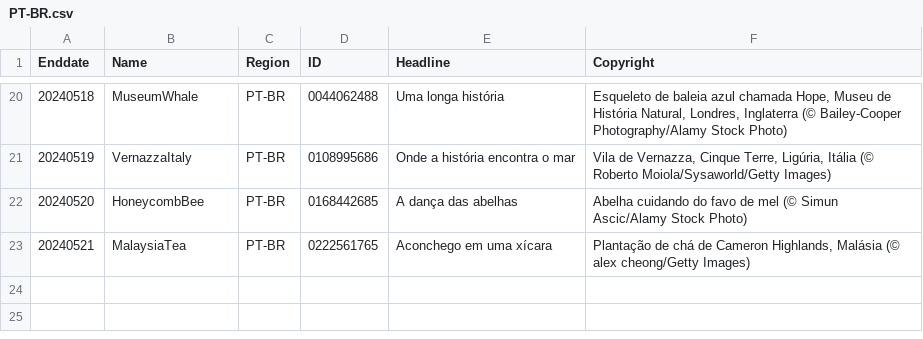
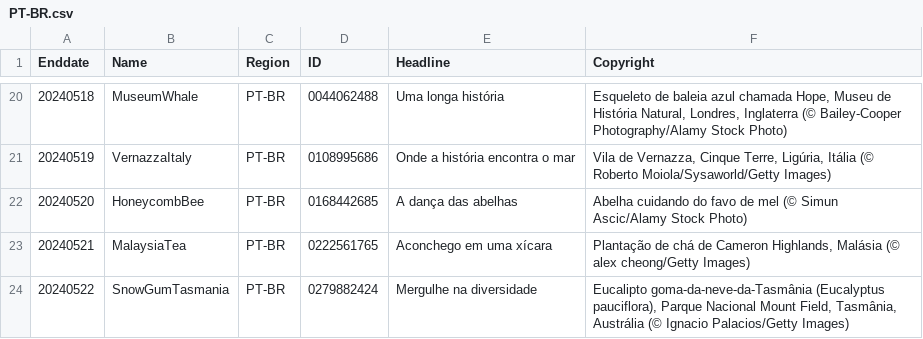
Before and after one commit to tauyoungsama/imageArchive, a CSV file: metadata/PT-BR.csv, drawn as a sheet; only a part is shown, gaps mark what is left out.

```diff
--- a/metadata/PT-BR.csv
+++ b/metadata/PT-BR.csv
@@ -23 +23,2 @@ Enddate,Name,Region,ID,Headline,Copyright
 20240521,MalaysiaTea,PT-BR,0222561765,"Aconchego em uma xícara","Plantação de chá de Cameron Highlands, Malásia (© alex cheong/Getty Images)"
+20240522,SnowGumTasmania,PT-BR,0279882424,"Mergulhe na diversidade","Eucalipto goma-da-neve-da-Tasmânia (Eucalyptus pauciflora), Parque Nacional Mount Field, Tasmânia, Austrália (© Ignacio Palacios/Getty Images)"
```
Also changed, not shown: metadata/DE-DE.csv, metadata/EN-CA.csv, 9 other files.
